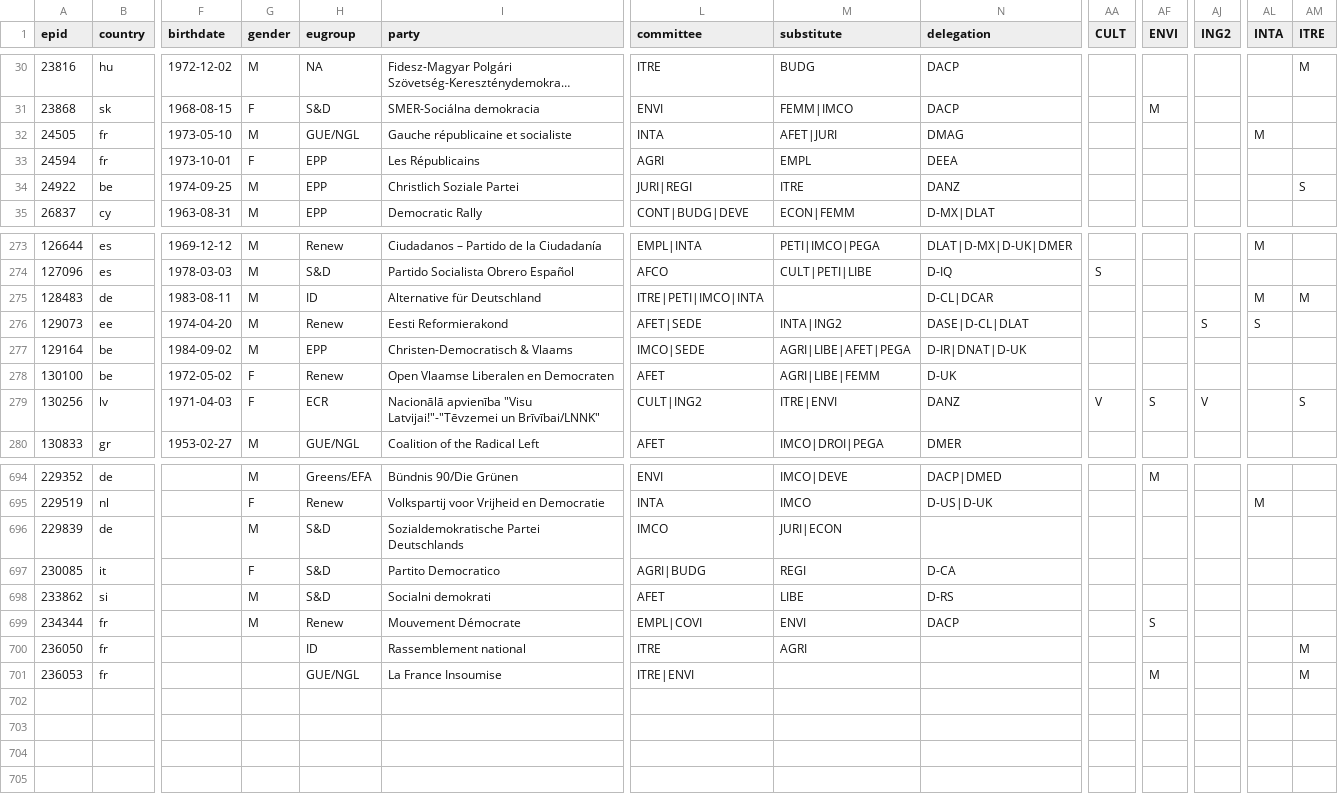
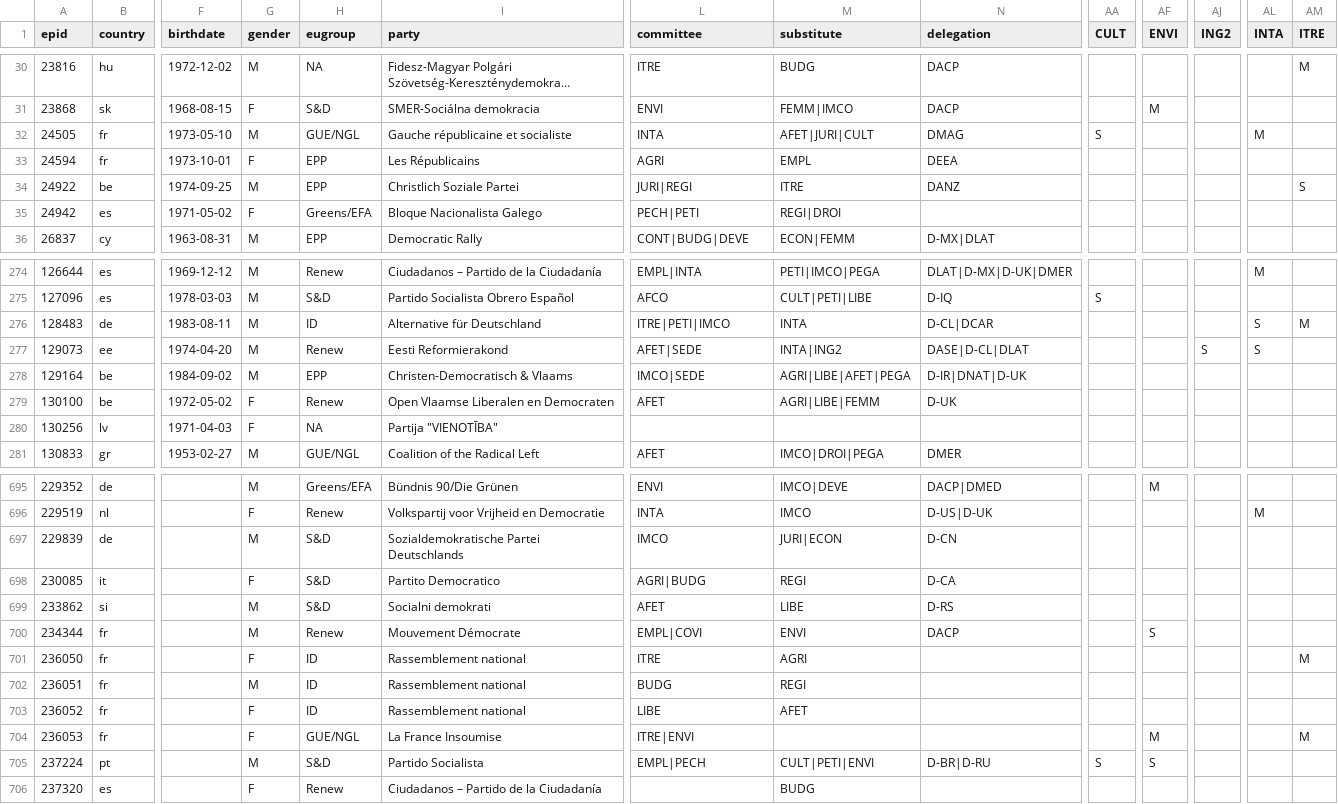
Before and after one commit to TechToThePeople/mep, a CSV file: data/meps.csv, drawn as a sheet; only a part is shown, gaps mark what is left out; long unchanged cells end in …; addresses are those after the commit; rows hold the shown columns only; the diff covers the shown part only; the diff names each change by its address in the sheet, - before the commit and + after, or states it on an @@ line.

```diff
--- a/data/meps.csv
+++ b/data/meps.csv
-M32 (substitute): AFET|JURI
+M32 (substitute): AFET|JURI|CULT
-AA32 (CULT): (empty)
+AA32 (CULT): S
+row 35: 24942 | es | 1971-05-02 | F | Greens/EFA | Bloque Nacionalista Galego | PECH|PETI | REGI|DROI
-L276 (committee): ITRE|PETI|IMCO|INTA
+L276 (committee): ITRE|PETI|IMCO
-M276 (substitute): (empty)
+M276 (substitute): INTA
-AL276 (INTA): M
+AL276 (INTA): S
-H280 (eugroup): ECR
+H280 (eugroup): NA
-I280 (party): Nacionālā apvienība "Visu Latvijai!"-"Tēvzemei un Brīvībai/LNNK"
+I280 (party): Partija "VIENOTĪBA"
-L280 (committee): CULT|ING2
+L280 (committee): (empty)
-M280 (substitute): ITRE|ENVI
+M280 (substitute): (empty)
-N280 (delegation): DANZ
+N280 (delegation): (empty)
-AA280 (CULT): V
+AA280 (CULT): (empty)
-AF280 (ENVI): S
+AF280 (ENVI): (empty)
-AJ280 (ING2): V
+AJ280 (ING2): (empty)
-AM280 (ITRE): S
+AM280 (ITRE): (empty)
-N697 (delegation): (empty)
+N697 (delegation): D-CN
-G701 (gender): (empty)
+G701 (gender): F
+row 702: 236051 | fr |  | M | ID | Rassemblement national | BUDG | REGI
+row 703: 236052 | fr |  | F | ID | Rassemblement national | LIBE | AFET
-G704 (gender): (empty)
+G704 (gender): F
+row 705: 237224 | pt |  | M | S&D | Partido Socialista | EMPL|PECH | CULT|PETI|ENVI | D-BR|D-RU | S | S
+row 706: 237320 | es |  | F | Renew | Ciudadanos – Partido de la Ciudadanía |  | BUDG
```
Also changed, not shown: 79 edited cells elsewhere in this file, data/inout.csv, data/meps.all.csv, 5 other files.
